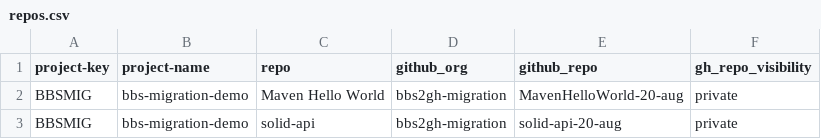
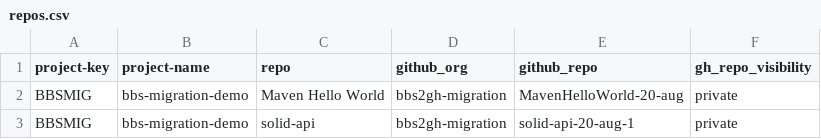
Before and after one commit to sandeepmuthyala27/bbs2gh-actions-wf, a CSV file: repos.csv, drawn as a sheet.

Commit message:
Update repos.csv

```diff
--- a/repos.csv
+++ b/repos.csv
@@ -2,2 +2,2 @@ project-key,project-name,repo,github_org,github_repo,gh_repo_visibility
 BBSMIG,bbs-migration-demo,Maven Hello World,bbs2gh-migration,MavenHelloWorld-20-aug,private
-BBSMIG,bbs-migration-demo,solid-api,bbs2gh-migration,solid-api-20-aug,private
+BBSMIG,bbs-migration-demo,solid-api,bbs2gh-migration,solid-api-20-aug-1,private
```
